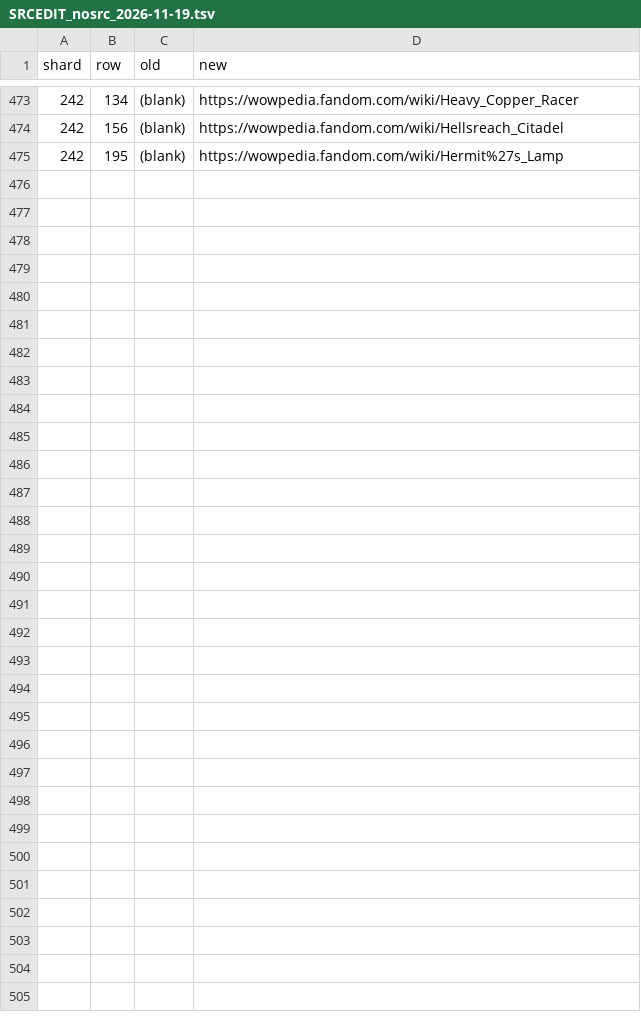
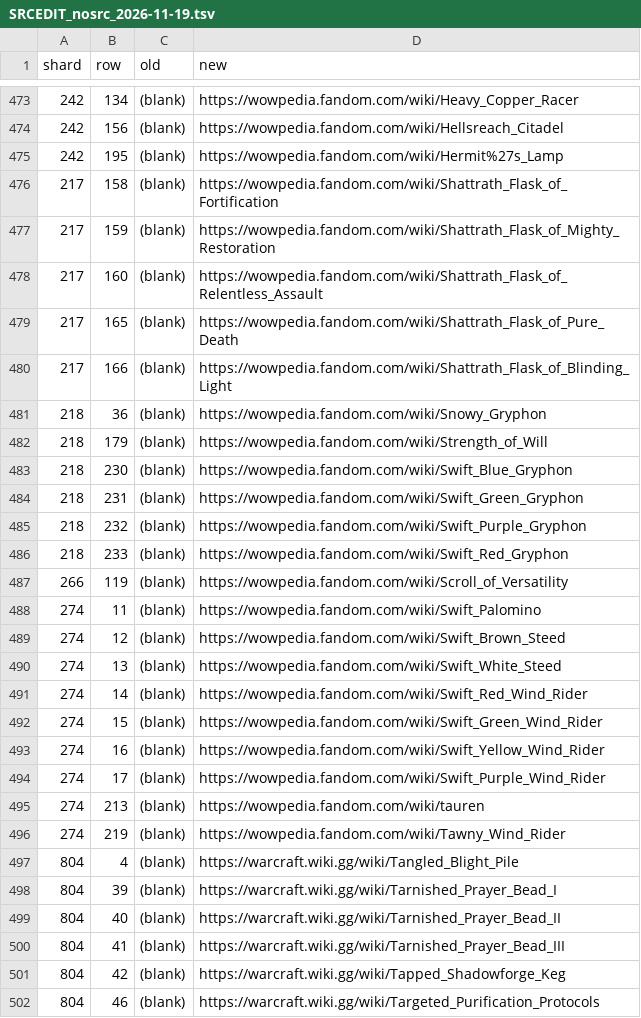
Before and after one commit to GeddyLifeson/Global-Repo, a TSV file: plans/powers/judge/SRCEDIT_nosrc_2026-11-19.tsv, drawn as a sheet; only a part is shown, gaps mark what is left out.

```diff
--- a/plans/powers/judge/SRCEDIT_nosrc_2026-11-19.tsv
+++ b/plans/powers/judge/SRCEDIT_nosrc_2026-11-19.tsv
@@ -475 +475,28 @@ shard	row	old	new
 242	195	(blank)	https://wowpedia.fandom.com/wiki/Hermit%27s_Lamp
+217	158	(blank)	https://wowpedia.fandom.com/wiki/Shattrath_Flask_of_Fortification
+217	159	(blank)	https://wowpedia.fandom.com/wiki/Shattrath_Flask_of_Mighty_Restoration
+217	160	(blank)	https://wowpedia.fandom.com/wiki/Shattrath_Flask_of_Relentless_Assault
+217	165	(blank)	https://wowpedia.fandom.com/wiki/Shattrath_Flask_of_Pure_Death
+217	166	(blank)	https://wowpedia.fandom.com/wiki/Shattrath_Flask_of_Blinding_Light
+218	36	(blank)	https://wowpedia.fandom.com/wiki/Snowy_Gryphon
+218	179	(blank)	https://wowpedia.fandom.com/wiki/Strength_of_Will
+218	230	(blank)	https://wowpedia.fandom.com/wiki/Swift_Blue_Gryphon
+218	231	(blank)	https://wowpedia.fandom.com/wiki/Swift_Green_Gryphon
+218	232	(blank)	https://wowpedia.fandom.com/wiki/Swift_Purple_Gryphon
+218	233	(blank)	https://wowpedia.fandom.com/wiki/Swift_Red_Gryphon
+266	119	(blank)	https://wowpedia.fandom.com/wiki/Scroll_of_Versatility
+274	11	(blank)	https://wowpedia.fandom.com/wiki/Swift_Palomino
+274	12	(blank)	https://wowpedia.fandom.com/wiki/Swift_Brown_Steed
+274	13	(blank)	https://wowpedia.fandom.com/wiki/Swift_White_Steed
+274	14	(blank)	https://wowpedia.fandom.com/wiki/Swift_Red_Wind_Rider
+274	15	(blank)	https://wowpedia.fandom.com/wiki/Swift_Green_Wind_Rider
+274	16	(blank)	https://wowpedia.fandom.com/wiki/Swift_Yellow_Wind_Rider
+274	17	(blank)	https://wowpedia.fandom.com/wiki/Swift_Purple_Wind_Rider
+274	213	(blank)	https://wowpedia.fandom.com/wiki/tauren
+274	219	(blank)	https://wowpedia.fandom.com/wiki/Tawny_Wind_Rider
+804	4	(blank)	https://warcraft.wiki.gg/wiki/Tangled_Blight_Pile
+804	39	(blank)	https://warcraft.wiki.gg/wiki/Tarnished_Prayer_Bead_I
+804	40	(blank)	https://warcraft.wiki.gg/wiki/Tarnished_Prayer_Bead_II
+804	41	(blank)	https://warcraft.wiki.gg/wiki/Tarnished_Prayer_Bead_III
+804	42	(blank)	https://warcraft.wiki.gg/wiki/Tapped_Shadowforge_Keg
+804	46	(blank)	https://warcraft.wiki.gg/wiki/Targeted_Purification_Protocols
```
Also changed, not shown: 11 other files.
